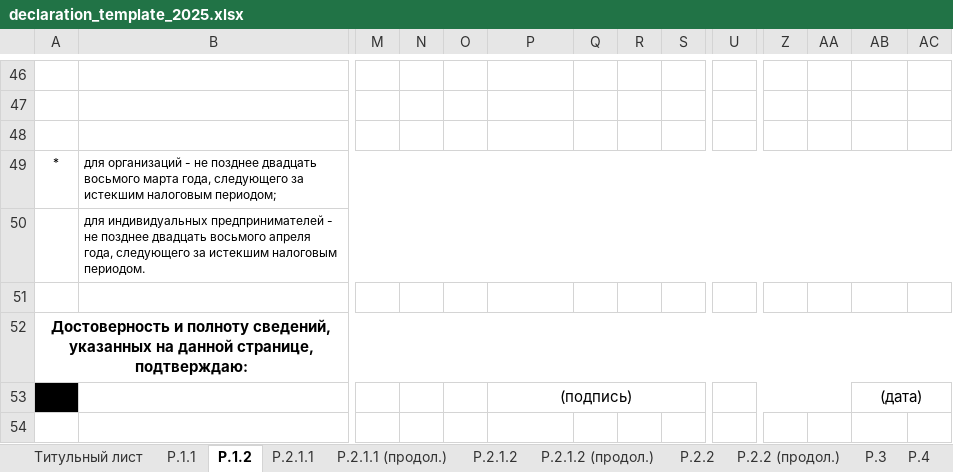
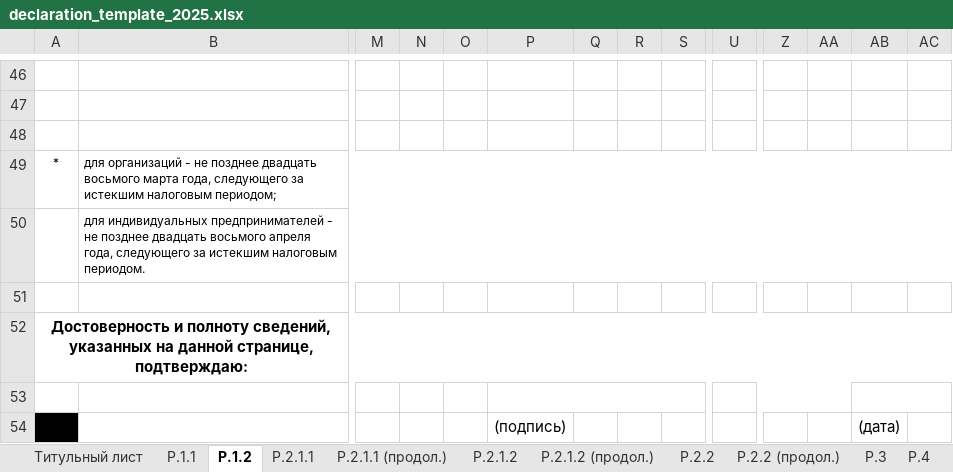
Before and after one commit to Abramcorp/EDO_COMPLETE, an Excel workbook: modules/usn_declaration/data/declaration_template_2025.xlsx, sheet Р.1.2, drawn as a sheet; only a part is shown, gaps mark what is left out; values as stored, in another font and other column widths than the file's, no borders; charts and pictures not drawn; removed rows and columns are numbered as before the commit, all else as after; rows hold the shown columns only; the diff covers the shown part only; the diff names each change by its address in the sheet, - before the commit and + after, or states it on an @@ line.

```diff
--- a/modules/usn_declaration/data/declaration_template_2025.xlsx (sheet Р.1.2)
+++ b/modules/usn_declaration/data/declaration_template_2025.xlsx (sheet Р.1.2)
+row 53: (empty)
-P53:S53 merged
-U53:AA53 merged
-AB53:AC53 merged
```
Also changed, not shown: merged cells elsewhere in this sheet, sheet Р.1.1, modules/usn_declaration/data/declaration_template_2024.xlsx.
